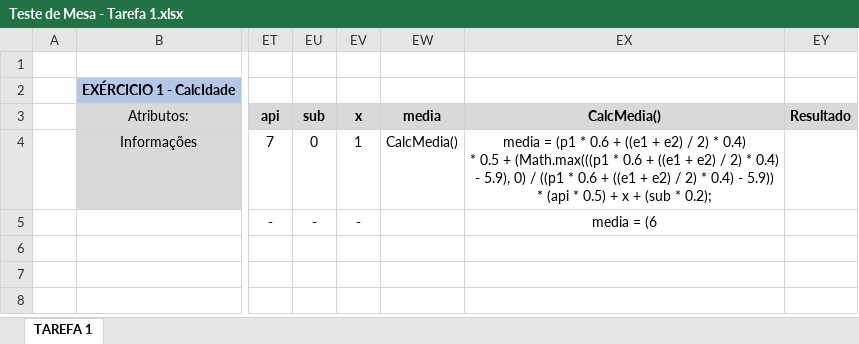
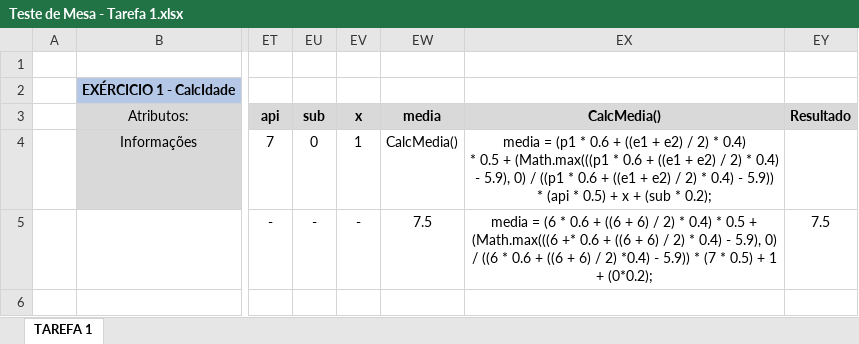
Before and after one commit to jwesleey/Linguagem-de-Programacao-I, an Excel workbook: Teste de Mesa - Tarefa 1.xlsx, sheet TAREFA 1, drawn as a sheet; only a part is shown, gaps mark what is left out; values as stored, in another font and other column widths than the file's, no borders; charts and pictures not drawn; the diff names each change by its address in the sheet, - before the commit and + after, or states it on an @@ line.

Commit message:
Upload Tarefa1

```diff
--- a/Teste de Mesa - Tarefa 1.xlsx (sheet TAREFA 1)
+++ b/Teste de Mesa - Tarefa 1.xlsx (sheet TAREFA 1)
-EW5: (empty)
+EW5: 7.5
-EX5: …= (6
+EX5: …= (6 * 0.6 + ((6 + 6) / 2) * 0.4) * 0.5 + (Math.max(((6 +* 0.6 + ((6 + 6) / 2) * 0.4) - 5.9), 0) / ((6 * 0.6 + ((6 + 6) / 2) *0.4) - 5.9)) * (7 * 0.5) + 1 + (0*0.2);
-EY5: (empty)
+EY5: 7.5
```
